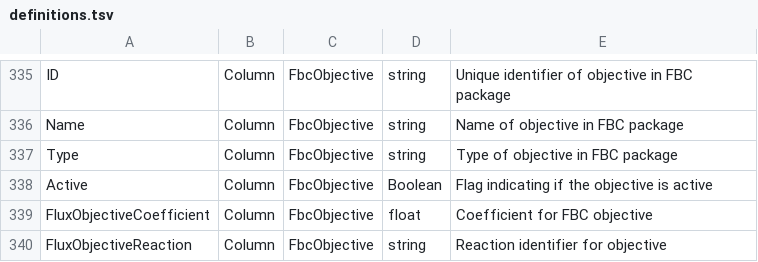
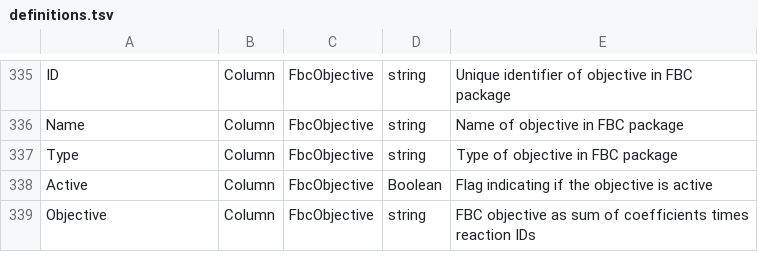
Before and after one commit to tlubitz/SBtab, a TSV file: definition_table/definitions.tsv, drawn as a sheet; only a part is shown, gaps mark what is left out.

Commit message:
updated converters to effect Franks comments regarding FbcObjective TableType

```diff
--- a/definition_table/definitions.tsv
+++ b/definition_table/definitions.tsv
@@ -338,3 +338,2 @@ Type	Column	FbcObjective	string	Type of objective in FBC package
 Active	Column	FbcObjective	Boolean	Flag indicating if the objective is active
-FluxObjectiveCoefficient	Column	FbcObjective	float	Coefficient for FBC objective
-FluxObjectiveReaction	Column	FbcObjective	string	Reaction identifier for objective
+Objective	Column	FbcObjective	string	FBC objective as sum of coefficients times reaction IDs
```
Also changed, not shown: 4 other files.
